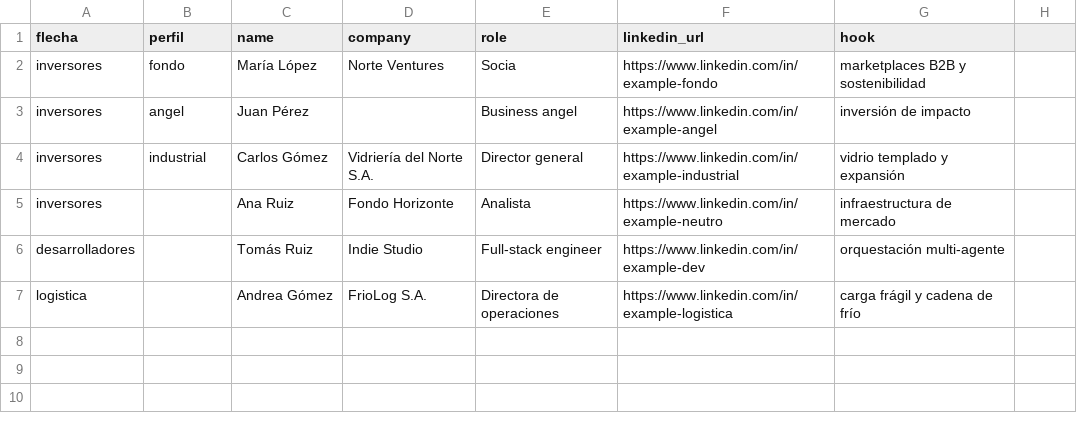
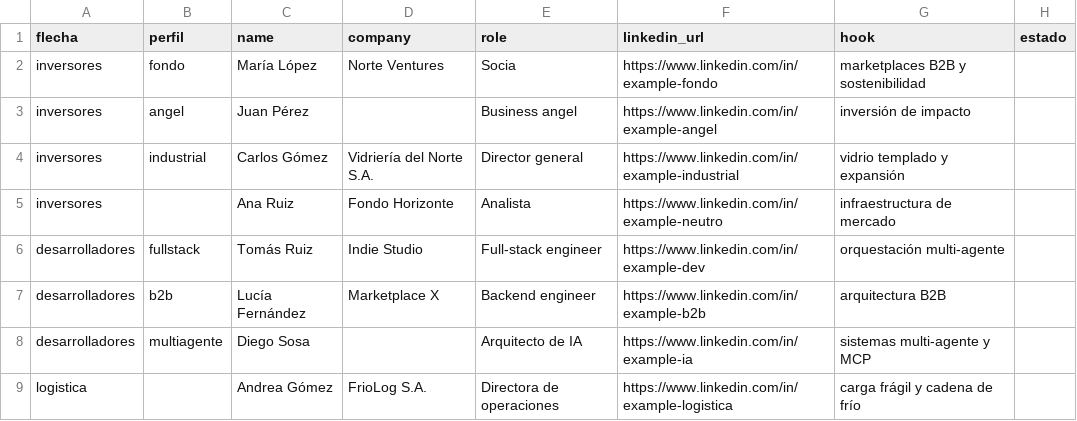
Before and after one commit to eduardoesper75-cloud/GLASS-WORLD-STUDIO, a CSV file: docs/outreach/linkedin/prospects.template.csv, drawn as a sheet; the diff names each change by its address in the sheet, - before the commit and + after, or states it on an @@ line.

Commit message:
feat(outreach): pipeline de prospects con estado y kits de desarrolladores y logistica
Motor: acepta alias en espanol en el CSV (nombre/empresa/cargo/url/gancho/status), agrega la columna estado para seguimiento y suma sub-perfiles a la flecha desarrolladores (fullstack | b2b | multiagente) con el mismo mecanismo que inversores.

Tarea 1 (prospects): plantilla y guia con la columna estado y los alias; prospects.csv base creado como archivo de trabajo (ignorado por git).

Tarea 2 (talento): kit de reclutamiento tecnico con secuencia de 3 pasos LinkedIn-first por sub-perfil y perfil tecnico buscado (roles, stack verificado, propuesta de valor y guardarrailes de honestidad).

Tarea 3 (logistica): arquitectura logistica del marketplace (familias de carga, empaque tecnico, modos, flujo, RACI, seguros) y matriz preliminar de proveedores, marcada como candidatos a evaluar sin acuerdos firmados.

No incluye el trabajo en curso de apps/web ni de packages/taxonomy, que queda sin commitear.

```diff
--- a/docs/outreach/linkedin/prospects.template.csv
+++ b/docs/outreach/linkedin/prospects.template.csv
-H1: (empty)
+H1: estado
-B6 (perfil): (empty)
+B6 (perfil): fullstack
+row 7: desarrolladores | b2b | Lucía Fernández | Marketplace X | Backend engineer | https://www.linkedin.com/in/example-b2b | arquitectura B2B
+row 8: desarrolladores | multiagente | Diego Sosa |  | Arquitecto de IA | https://www.linkedin.com/in/example-ia | sistemas multi-agente y MCP
```
Also changed, not shown: 10 other files.
